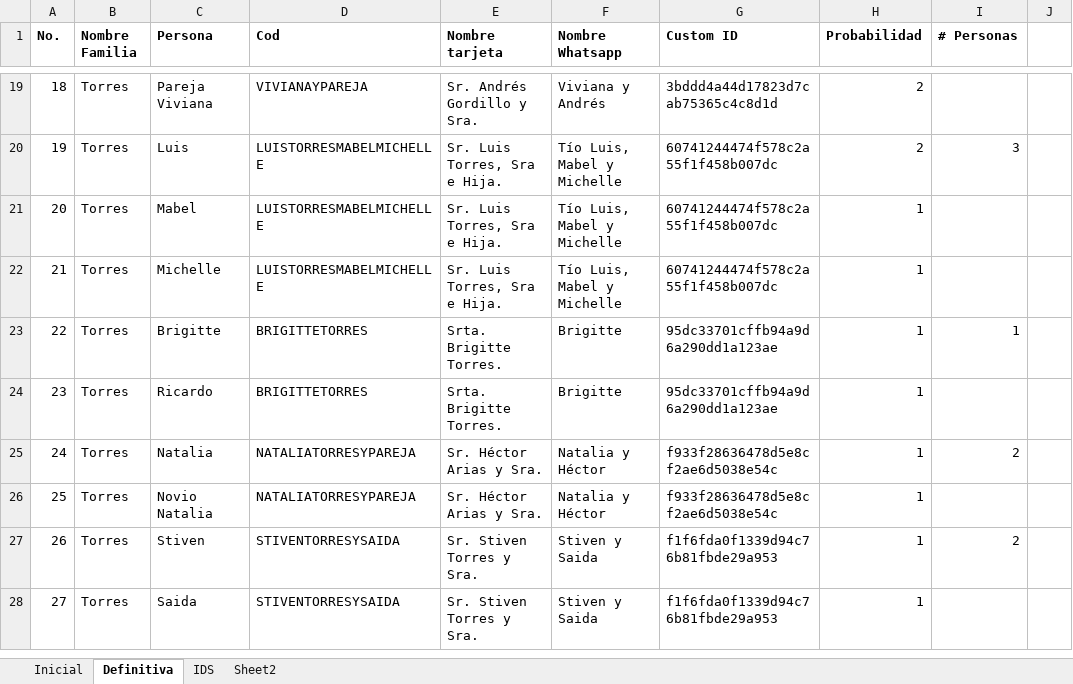
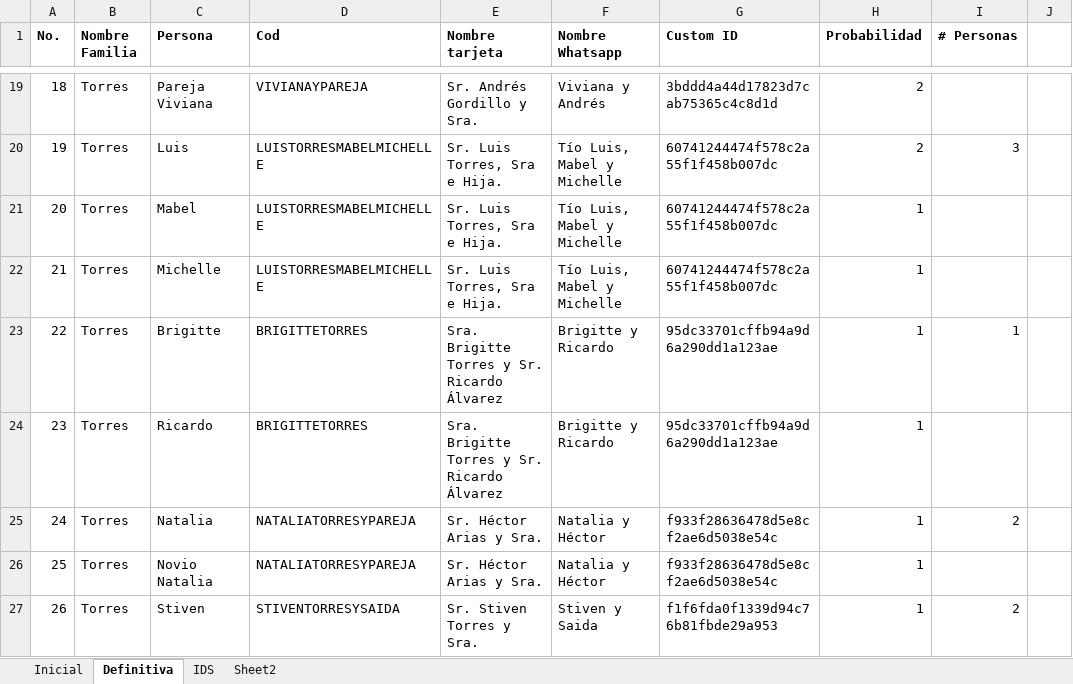
Before and after one commit to mivanospina94/mauro-kathe-wedding-website, an Excel workbook: INVITADOS.xlsm, sheet Definitiva, drawn as a sheet; only a part is shown, gaps mark what is left out; the shorter side is filled out with more unchanged rows; values as stored, in another font and other column widths than the file's, no borders; the diff names each change by its address in the sheet, - before the commit and + after, or states it on an @@ line.

```diff
--- a/INVITADOS.xlsm (sheet Definitiva)
+++ b/INVITADOS.xlsm (sheet Definitiva)
-E23:E24 (Nombre tarjeta): Srta. Brigitte Torres.
+E23:E24 (Nombre tarjeta): Sra. Brigitte Torres y Sr. Ricardo Álvarez
-F23:F24 (Nombre Whatsapp): Brigitte
+F23:F24 (Nombre Whatsapp): Brigitte y Ricardo
```
Also changed, not shown: sheet IDS, sheet Sheet2, formulas that keep their value, 1 other file.
